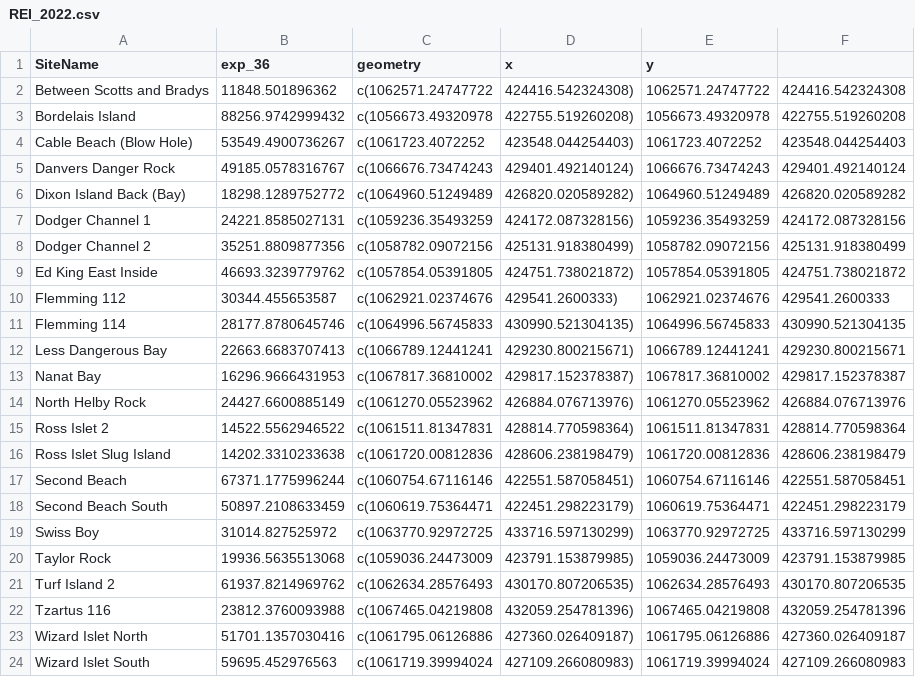
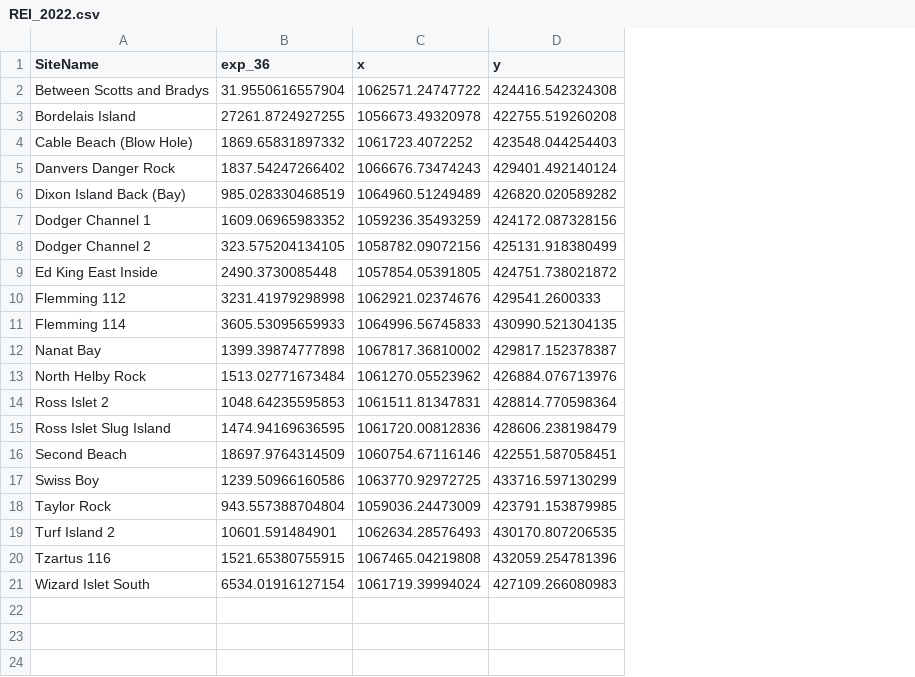
Before and after one commit to claireattridge/kelp_comms_2022, a CSV file: MSc_data/Data_new/REI_2022.csv, drawn as a sheet; removed rows and columns are numbered as before the commit, all else as after; the diff names each change by its address in the sheet, - before the commit and + after, or states it on an @@ line.

```diff
--- a/MSc_data/Data_new/REI_2022.csv
+++ b/MSc_data/Data_new/REI_2022.csv
-column C (geometry), rows 2-11: c(1062571.24747722 | c(1056673.49320978 | c(1061723.4072252 | c(1066676.73474243 | c(1064960.51249489 | c(1059236.35493259 | c(1058782.09072156 | c(1057854.05391805 | c(1062921.02374676 | c(1064996.56745833; rows 13-17: c(1067817.36810002 | c(1061270.05523962 | c(1061511.81347831 | c(1061720.00812836 | c(1060754.67116146; rows 19-22: c(1063770.92972725 | c(1059036.24473009 | c(1062634.28576493 | c(1067465.04219808; row 24: c(1061719.39994024
-column D (x), rows 2-11: 424416.542324308) | 422755.519260208) | 423548.044254403) | 429401.492140124) | 426820.020589282) | 424172.087328156) | 425131.918380499) | 424751.738021872) | 429541.2600333) | 430990.521304135); rows 13-17: 429817.152378387) | 426884.076713976) | 428814.770598364) | 428606.238198479) | 422551.587058451); rows 19-22: 433716.597130299) | 423791.153879985) | 430170.807206535) | 432059.254781396); row 24: 427109.266080983)
-C1: y
+C1: x
-D1: (empty)
+D1: y
-B2 (exp_36): 11848.501896362
+B2 (exp_36): 31.9550616557904
-B3 (exp_36): 88256.9742999432
+B3 (exp_36): 27261.8724927255
-B4 (exp_36): 53549.4900736267
+B4 (exp_36): 1869.65831897332
-B5 (exp_36): 49185.0578316767
+B5 (exp_36): 1837.54247266402
-B6 (exp_36): 18298.1289752772
+B6 (exp_36): 985.028330468519
-B7 (exp_36): 24221.8585027131
+B7 (exp_36): 1609.06965983352
-B8 (exp_36): 35251.8809877356
+B8 (exp_36): 323.575204134105
-B9 (exp_36): 46693.3239779762
+B9 (exp_36): 2490.3730085448
-B10 (exp_36): 30344.455653587
+B10 (exp_36): 3231.41979298998
-B11 (exp_36): 28177.8780645746
+B11 (exp_36): 3605.53095659933
-row 12: Less Dangerous Bay | 22663.6683707413 | c(1066789.12441241 | 429230.800215671) | 1066789.12441241 | 429230.800215671
-B12 (exp_36): 16296.9666431953
+B12 (exp_36): 1399.39874777898
-B13 (exp_36): 24427.6600885149
+B13 (exp_36): 1513.02771673484
-B14 (exp_36): 14522.5562946522
+B14 (exp_36): 1048.64235595853
-B15 (exp_36): 14202.3310233638
+B15 (exp_36): 1474.94169636595
-B16 (exp_36): 67371.1775996244
+B16 (exp_36): 18697.9764314509
-row 18: Second Beach South | 50897.2108633459 | c(1060619.75364471 | 422451.298223179) | 1060619.75364471 | 422451.298223179
-B17 (exp_36): 31014.827525972
+B17 (exp_36): 1239.50966160586
-B18 (exp_36): 19936.5635513068
+B18 (exp_36): 943.557388704804
-B19 (exp_36): 61937.8214969762
+B19 (exp_36): 10601.591484901
-B20 (exp_36): 23812.3760093988
+B20 (exp_36): 1521.65380755915
-row 23: Wizard Islet North | 51701.1357030416 | c(1061795.06126886 | 427360.026409187) | 1061795.06126886 | 427360.026409187
-B21 (exp_36): 59695.452976563
+B21 (exp_36): 6534.01916127154
```
Also changed, not shown: 42 other files.
